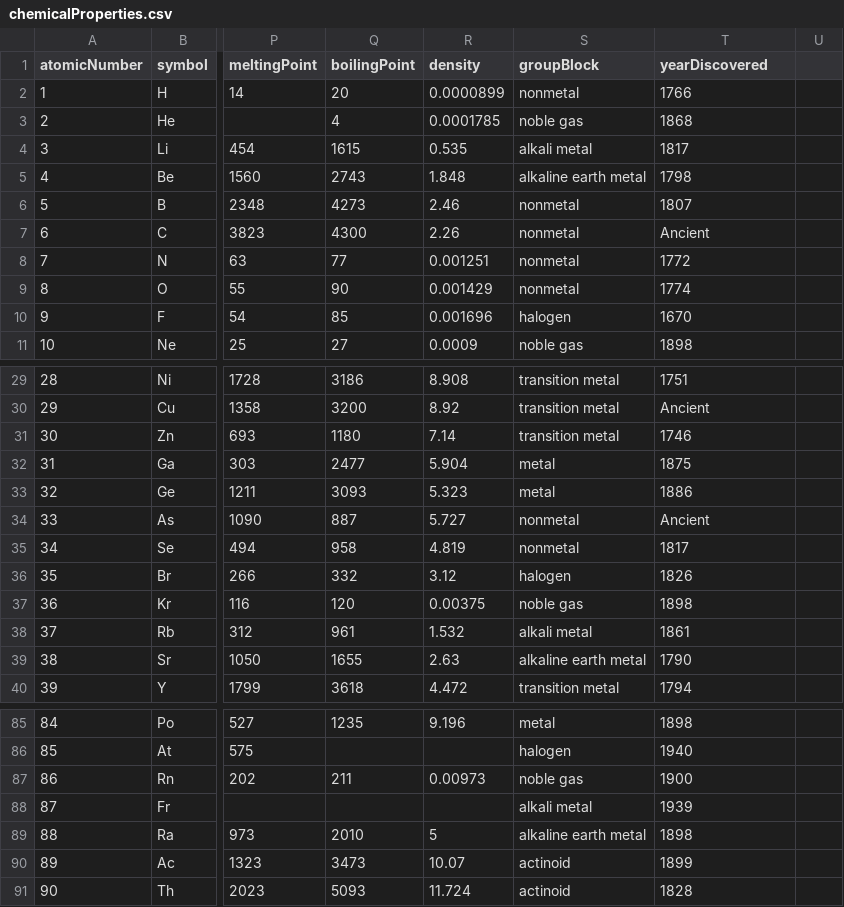
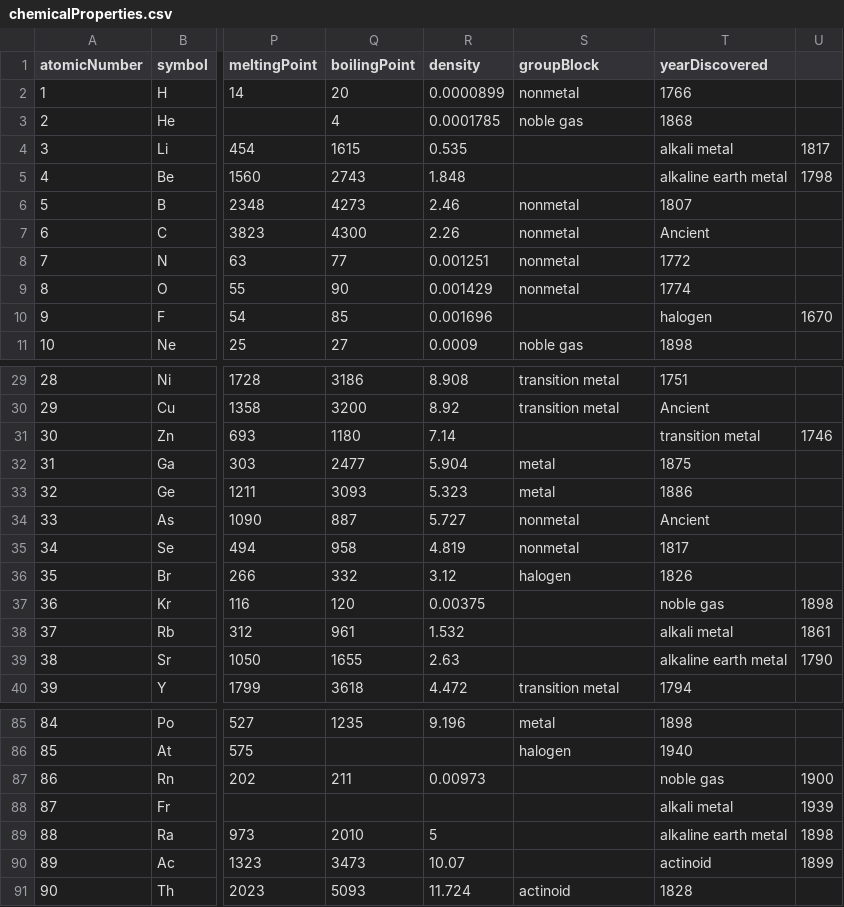
Before and after one commit to AnthonyM04/Chemical_Namer, a CSV file: data/chemicalProperties.csv, drawn as a sheet; only a part is shown, gaps mark what is left out; the diff covers the shown part only; the diff names each change by its address in the sheet, - before the commit and + after, or states it on an @@ line.

```diff
--- a/data/chemicalProperties.csv
+++ b/data/chemicalProperties.csv
-S4 (groupBlock): alkali metal
+S4 (groupBlock): (empty)
-T4 (yearDiscovered): 1817
+T4 (yearDiscovered): alkali metal
-U4: (empty)
+U4: 1817
-S5 (groupBlock): alkaline earth metal
+S5 (groupBlock): (empty)
-T5 (yearDiscovered): 1798
+T5 (yearDiscovered): alkaline earth metal
-U5: (empty)
+U5: 1798
-S10 (groupBlock): halogen
+S10 (groupBlock): (empty)
-T10 (yearDiscovered): 1670
+T10 (yearDiscovered): halogen
-U10: (empty)
+U10: 1670
-S31 (groupBlock): transition metal
+S31 (groupBlock): (empty)
-T31 (yearDiscovered): 1746
+T31 (yearDiscovered): transition metal
-U31: (empty)
+U31: 1746
-S37 (groupBlock): noble gas
+S37 (groupBlock): (empty)
-T37 (yearDiscovered): 1898
+T37 (yearDiscovered): noble gas
-U37: (empty)
+U37: 1898
-S38 (groupBlock): alkali metal
+S38 (groupBlock): (empty)
-T38 (yearDiscovered): 1861
+T38 (yearDiscovered): alkali metal
-U38: (empty)
+U38: 1861
-S39 (groupBlock): alkaline earth metal
+S39 (groupBlock): (empty)
-T39 (yearDiscovered): 1790
+T39 (yearDiscovered): alkaline earth metal
-U39: (empty)
+U39: 1790
-S87 (groupBlock): noble gas
+S87 (groupBlock): (empty)
-T87 (yearDiscovered): 1900
+T87 (yearDiscovered): noble gas
-U87: (empty)
+U87: 1900
-S88 (groupBlock): alkali metal
+S88 (groupBlock): (empty)
-T88 (yearDiscovered): 1939
+T88 (yearDiscovered): alkali metal
-U88: (empty)
+U88: 1939
-S89 (groupBlock): alkaline earth metal
+S89 (groupBlock): (empty)
-T89 (yearDiscovered): 1898
+T89 (yearDiscovered): alkaline earth metal
-U89: (empty)
+U89: 1898
-S90 (groupBlock): actinoid
+S90 (groupBlock): (empty)
-T90 (yearDiscovered): 1899
+T90 (yearDiscovered): actinoid
-U90: (empty)
+U90: 1899
```
Also changed, not shown: 33 edited cells elsewhere in this file, 9 other files.
